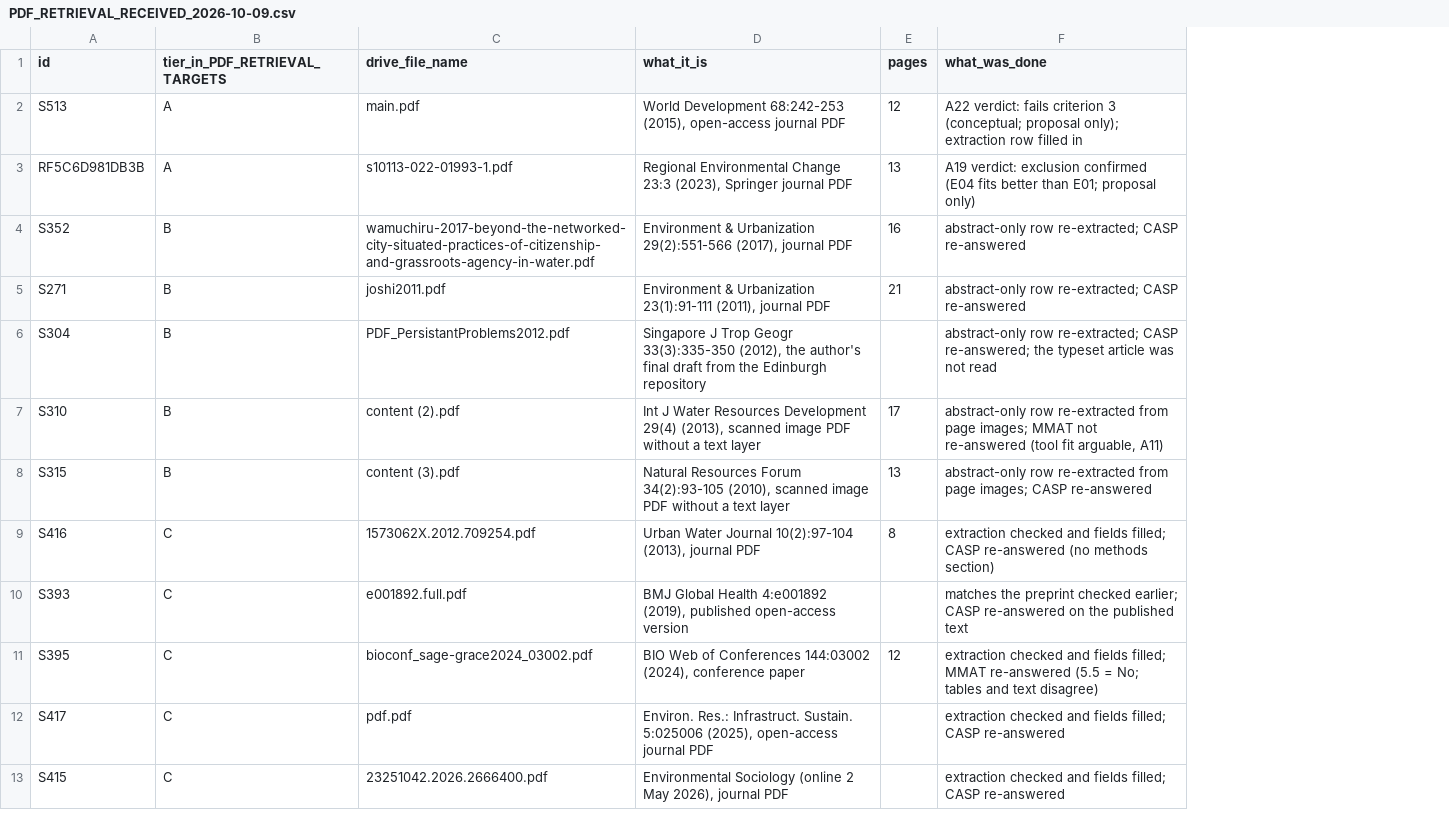
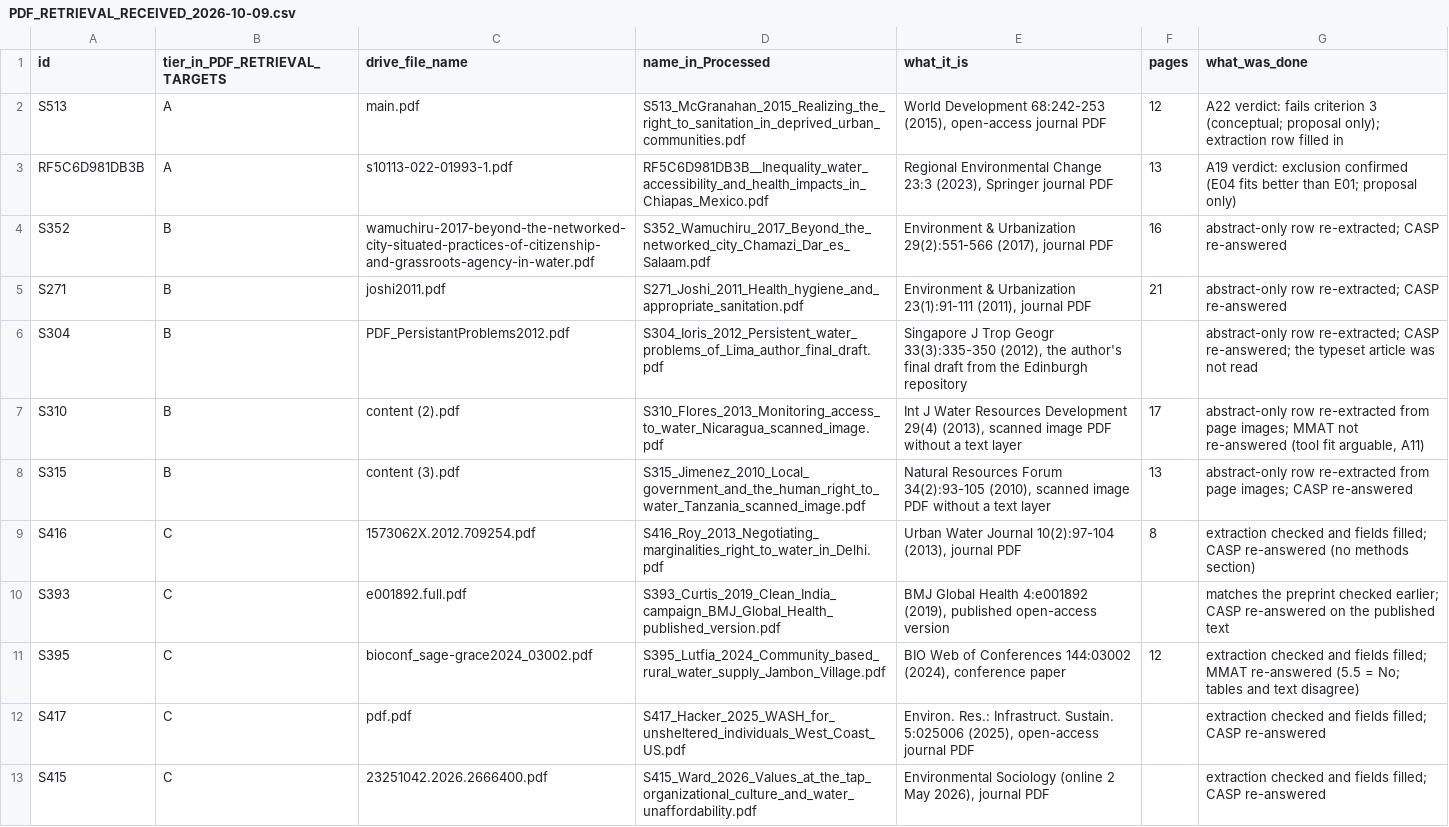
Before and after one commit to jrklaus8/water-law-dataset, a CSV file: legal-last-mile-systematic-review/02_screening/full_text/PDF_RETRIEVAL_RECEIVED_2026-10-09.csv, drawn as a sheet; the diff names each change by its address in the sheet, - before the commit and + after, or states it on an @@ line.

```diff
--- a/legal-last-mile-systematic-review/02_screening/full_text/PDF_RETRIEVAL_RECEIVED_2026-10-09.csv
+++ b/legal-last-mile-systematic-review/02_screening/full_text/PDF_RETRIEVAL_RECEIVED_2026-10-09.csv
+column D (name_in_Processed), rows 2-13: S513_McGranahan_2015_Realizing_the_right_to_sanitation_in_deprived_urban_communities.pdf | RF5C6D981DB3B__Inequality_water_accessibility_and_health_impacts_in_Chiapas_Mexico.pdf | S352_Wamuchiru_2017_Beyond_the_networked_city_Chamazi_Dar_es_Salaam.pdf | S271_Joshi_2011_Health_hygiene_and_appropriate_sanitation.pdf | S304_Ioris_2012_Persistent_water_problems_of_Lima_author_final_draft.pdf | S310_Flores_2013_Monitoring_access_to_water_Nicaragua_scanned_image.pdf | S315_Jimenez_2010_Local_government_and_the_human_right_to_water_Tanzania_scanned_image.pdf | S416_Roy_2013_Negotiating_marginalities_right_to_water_in_Delhi.pdf | S393_Curtis_2019_Clean_India_campaign_BMJ_Global_Health_published_version.pdf | S395_Lutfia_2024_Community_based_rural_water_supply_Jambon_Village.pdf | S417_Hacker_2025_WASH_for_unsheltered_individuals_West_Coast_US.pdf | S415_Ward_2026_Values_at_the_tap_organizational_culture_and_water_unaffordability.pdf
```
Also changed, not shown: 2 other files.
